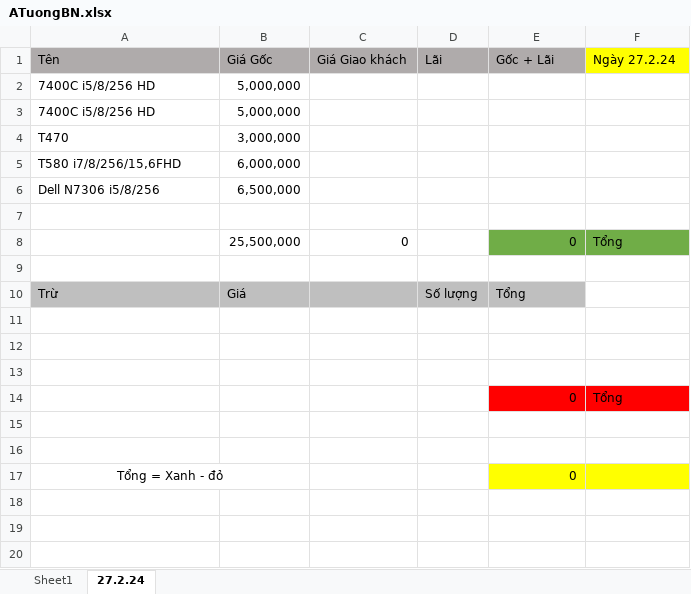
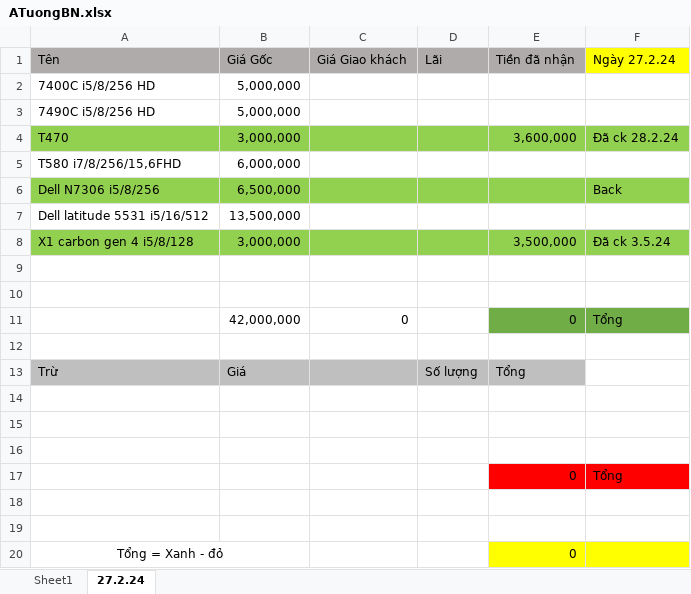
Before and after one commit to anhtuan200794/04.Private, an Excel workbook: TDStore/ATuongBN.xlsx, sheet 27.2.24, drawn as a sheet; values as stored, in another font and other column widths than the file's, no borders; addresses are those after the commit; the diff names each change by its address in the sheet, - before the commit and + after, or states it on an @@ line.

```diff
--- a/TDStore/ATuongBN.xlsx (sheet 27.2.24)
+++ b/TDStore/ATuongBN.xlsx (sheet 27.2.24)
-E1: Gốc + Lãi
+E1: Tiền đã nhận
-A3 (Tên): 7400C i5/8/256 HD
+A3 (Tên): 7490C i5/8/256 HD
-A4:F4 fill: none
+A4:F4 fill: #92D050
-E4 (Tiền đã nhận): (empty)
+E4 (Tiền đã nhận): 3,600,000
-F4 (Ngày 27.2.24): (empty)
+F4 (Ngày 27.2.24): Đã ck 28.2.24
-A6:F6 fill: none
+A6:F6 fill: #92D050
-F6 (Ngày 27.2.24): (empty)
+F6 (Ngày 27.2.24): Back
+row 7: Dell latitude 5531 i5/16/512 | 13,500,000
+row 8: X1 carbon gen 4 i5/8/128 | 3,000,000 |  |  | 3,500,000 | Đã ck 3.5.24
+row 10: (empty)
-B11 (Giá Gốc): 25,500,000
+B11 (Giá Gốc): 42,000,000
```
Also changed, not shown: TDStore/EbayImport.xlsx, TDStore/NhapXuatLaptop.xlsx.
